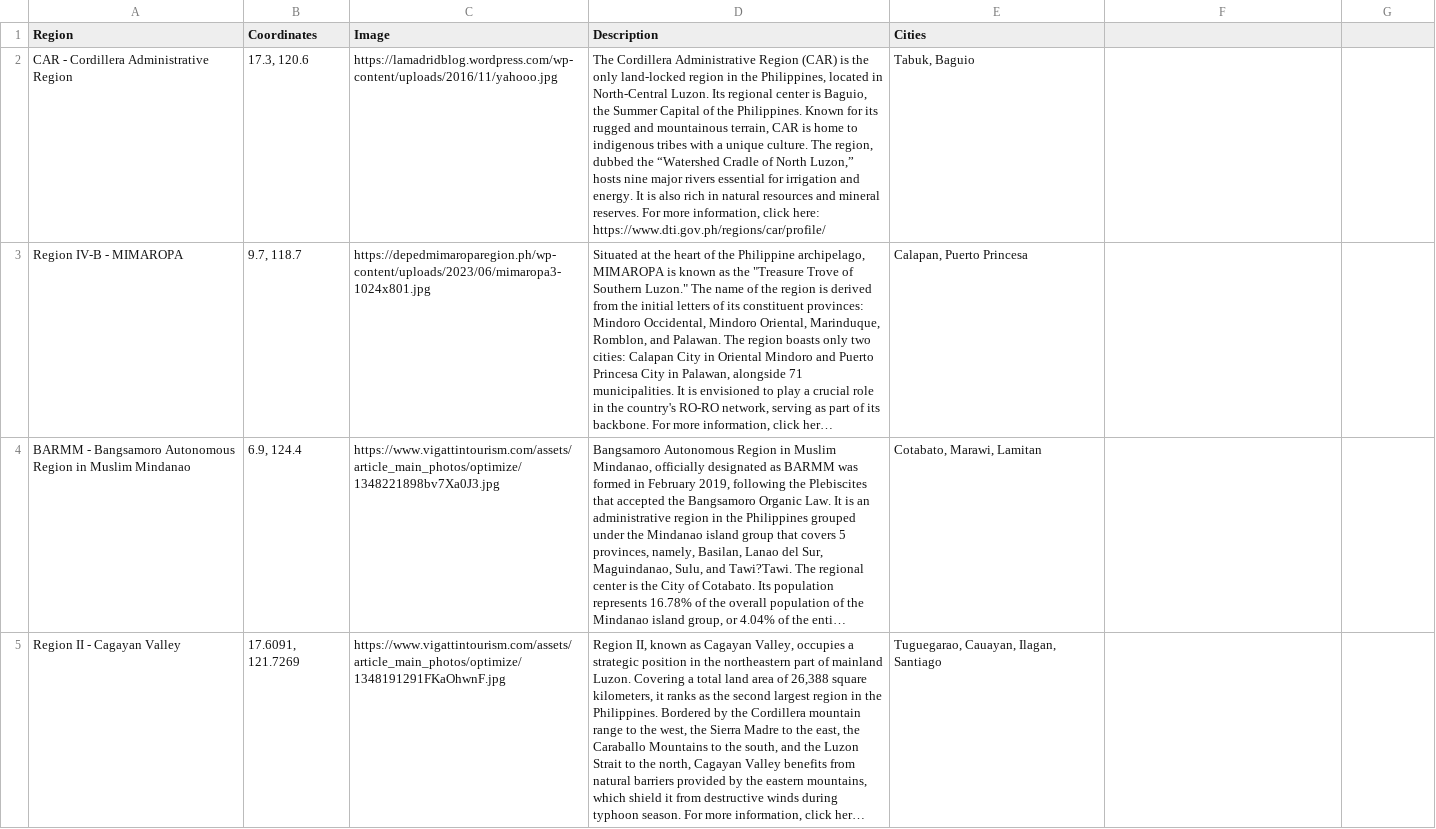
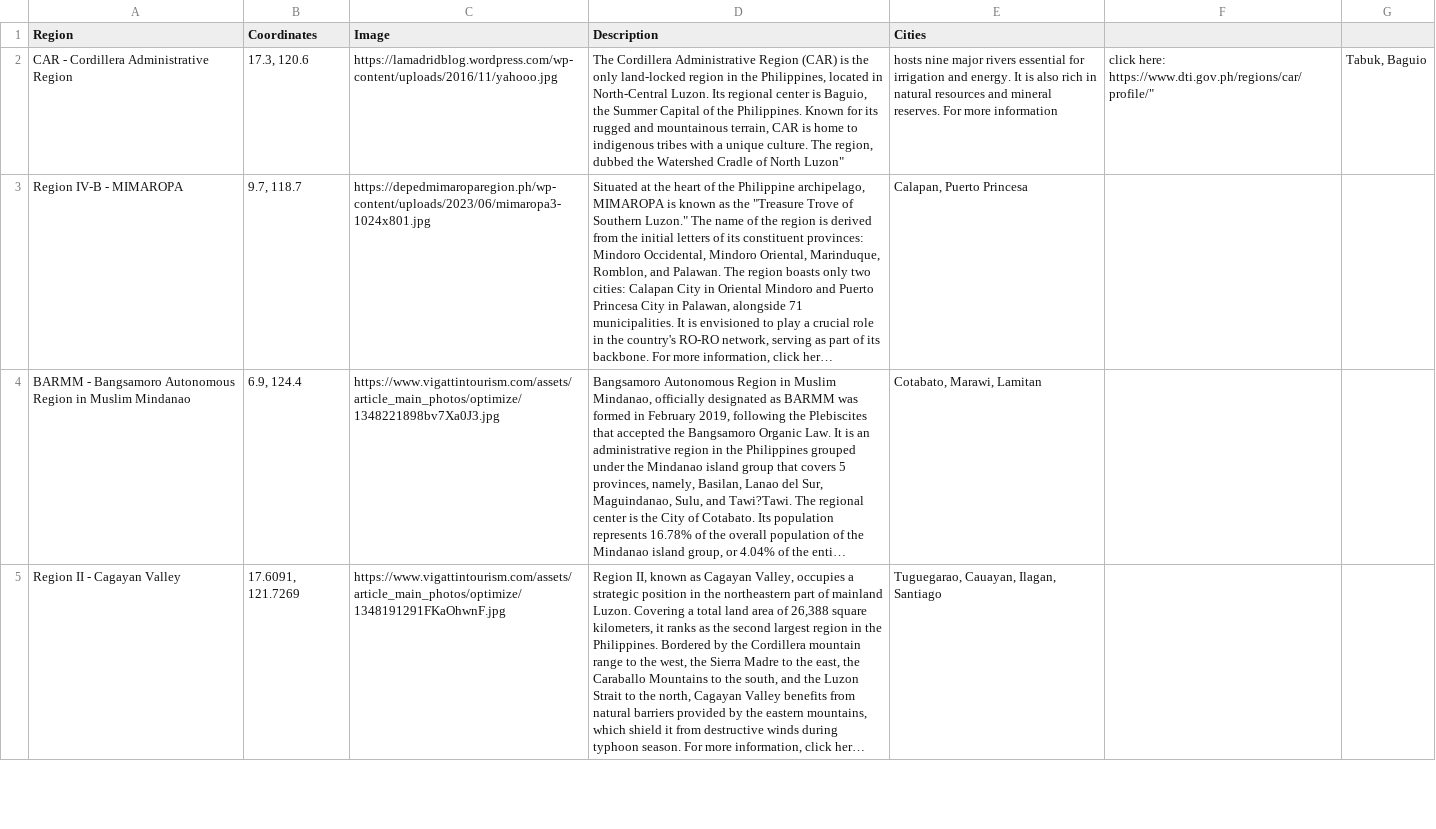
Before and after one commit to Marsmelows/GE1201A_Project, a CSV file: PH_regions.csv, drawn as a sheet; only a part is shown; long unchanged cells end in …; the diff covers the shown part only; the diff names each change by its address in the sheet, - before the commit and + after, or states it on an @@ line.

Commit message:
Update PH_regions.csv

```diff
--- a/PH_regions.csv
+++ b/PH_regions.csv
-D2 (Description): …dubbed the “Watershed Cradle of North Luzon,” hosts nine major rivers essential for irrigation and energy. It is also rich in natural resources and mineral reserves. For more information, click here: https://www.dti.gov.ph/regions/car/profile/
+D2 (Description): …dubbed the Watershed Cradle of North Luzon"
-E2 (Cities): Tabuk, Baguio
+E2 (Cities): hosts nine major rivers essential for irrigation and energy. It is also rich in natural resources and mineral reserves. For more information
-F2: (empty)
+F2: click here: https://www.dti.gov.ph/regions/car/profile/"
-G2: (empty)
+G2: Tabuk, Baguio
```
Also changed, not shown: 5 edited cells elsewhere in this file.
